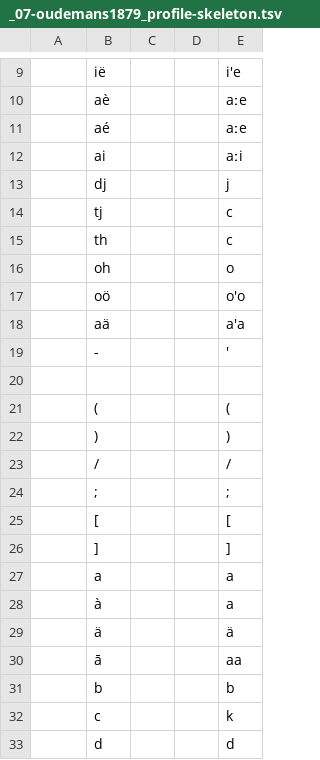
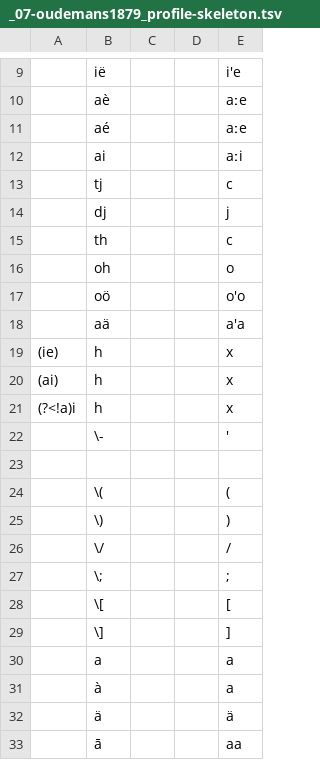
Before and after one commit to gederajeg/enolex, a TSV file: ortho/_07-oudemans1879_profile-skeleton.tsv, drawn as a sheet; only a part is shown, gaps mark what is left out; the shorter side is filled out with more unchanged rows; addresses are those after the commit; the diff names each change by its address in the sheet, - before the commit and + after, or states it on an @@ line.

Commit message:
Update profile skeleton for a number of lists.

```diff
--- a/ortho/_07-oudemans1879_profile-skeleton.tsv
+++ b/ortho/_07-oudemans1879_profile-skeleton.tsv
@@ row 14 moved to row 13: tj @@
+row 19: (ie) | h |  |  | x
+row 20: (ai) | h |  |  | x
+row 21: (?<!a)i | h |  |  | x
-B22: -
+B22: \-
-B24: (
+B24: \(
-B25: )
+B25: \)
-B26: /
+B26: \/
-B27: ;
+B27: \;
-B28: [
+B28: \[
-B29: ]
+B29: \]
```
Also changed, not shown: ortho/_01-brouwer1855_profile-skeleton.tsv, ortho/_08-helfrich1888_profile-skeleton.tsv, 6 other files.
